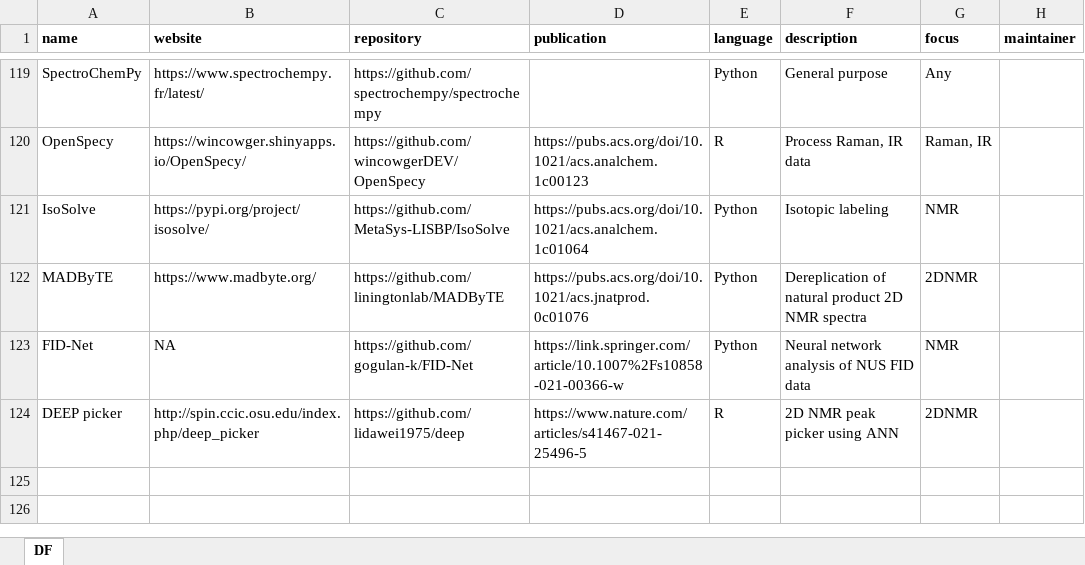
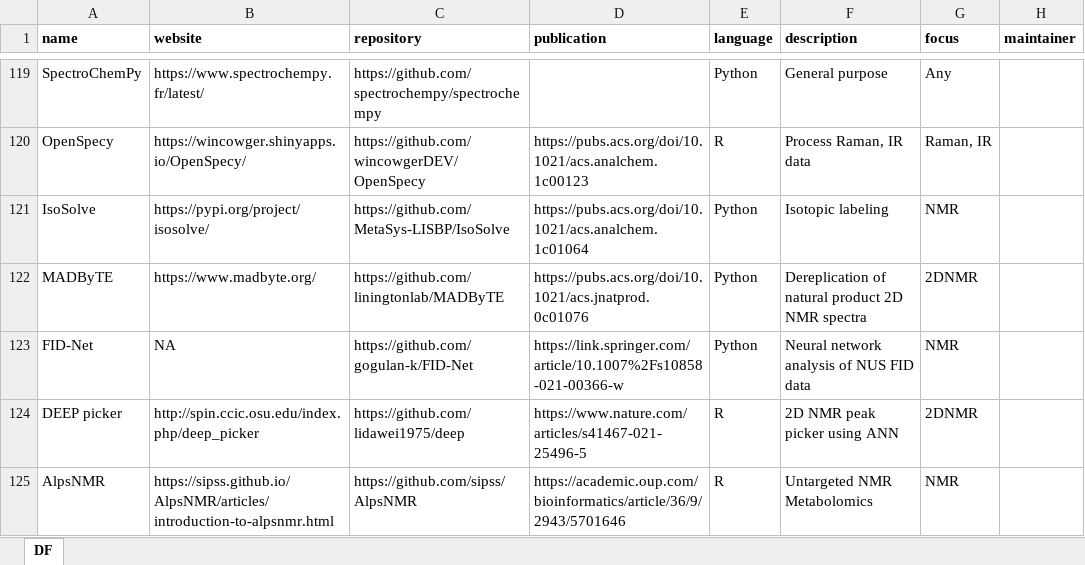
Before and after one commit to bryanhanson/FOSS4Spectroscopy, an Excel workbook: FOSS4Spec.xlsx, sheet DF, drawn as a sheet; only a part is shown, gaps mark what is left out; values as stored, in another font and other column widths than the file's, no borders; the diff names each change by its address in the sheet, - before the commit and + after, or states it on an @@ line.

Commit message:
add AlpsNMR

```diff
--- a/FOSS4Spec.xlsx (sheet DF)
+++ b/FOSS4Spec.xlsx (sheet DF)
+row 125: AlpsNMR | https://sipss.github.io/AlpsNMR/articles/introduction-to-alpsnmr.html | https://github.com/sipss/AlpsNMR | https://academic.oup.com/bioinformatics/article/36/9/2943/5701646 | R | Untargeted NMR Metabolomics | NMR
```
